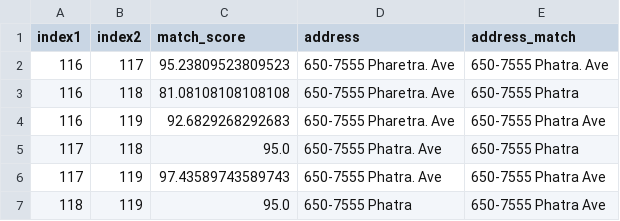
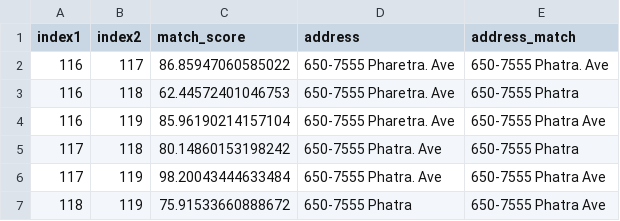
Before and after one commit to umarhunter/database-analysis-toolkit, a CSV file: results/fuzzy_matching_results.csv, drawn as a sheet.

Commit message:
Feature: Add multiple different algorithms for fuzzy matching. - Token ratio - Semantic similarity - Ratio - Partial ratio

```diff
--- a/results/fuzzy_matching_results.csv
+++ b/results/fuzzy_matching_results.csv
@@ -1,7 +1,7 @@
 index1,index2,match_score,address,address_match
-116,117,95.23809523809523,650-7555 Pharetra. Ave,650-7555 Phatra. Ave
-116,118,81.08108108108108,650-7555 Pharetra. Ave,650-7555 Phatra
-116,119,92.6829268292683,650-7555 Pharetra. Ave,650-7555 Phatra Ave
-117,118,95.0,650-7555 Phatra. Ave,650-7555 Phatra
-117,119,97.43589743589743,650-7555 Phatra. Ave,650-7555 Phatra Ave
-118,119,95.0,650-7555 Phatra,650-7555 Phatra Ave
+116,117,86.85947060585022,650-7555 Pharetra. Ave,650-7555 Phatra. Ave
+116,118,62.44572401046753,650-7555 Pharetra. Ave,650-7555 Phatra
+116,119,85.96190214157104,650-7555 Pharetra. Ave,650-7555 Phatra Ave
+117,118,80.14860153198242,650-7555 Phatra. Ave,650-7555 Phatra
+117,119,98.20043444633484,650-7555 Phatra. Ave,650-7555 Phatra Ave
+118,119,75.91533660888672,650-7555 Phatra,650-7555 Phatra Ave
```
Also changed, not shown: 5 other files.
